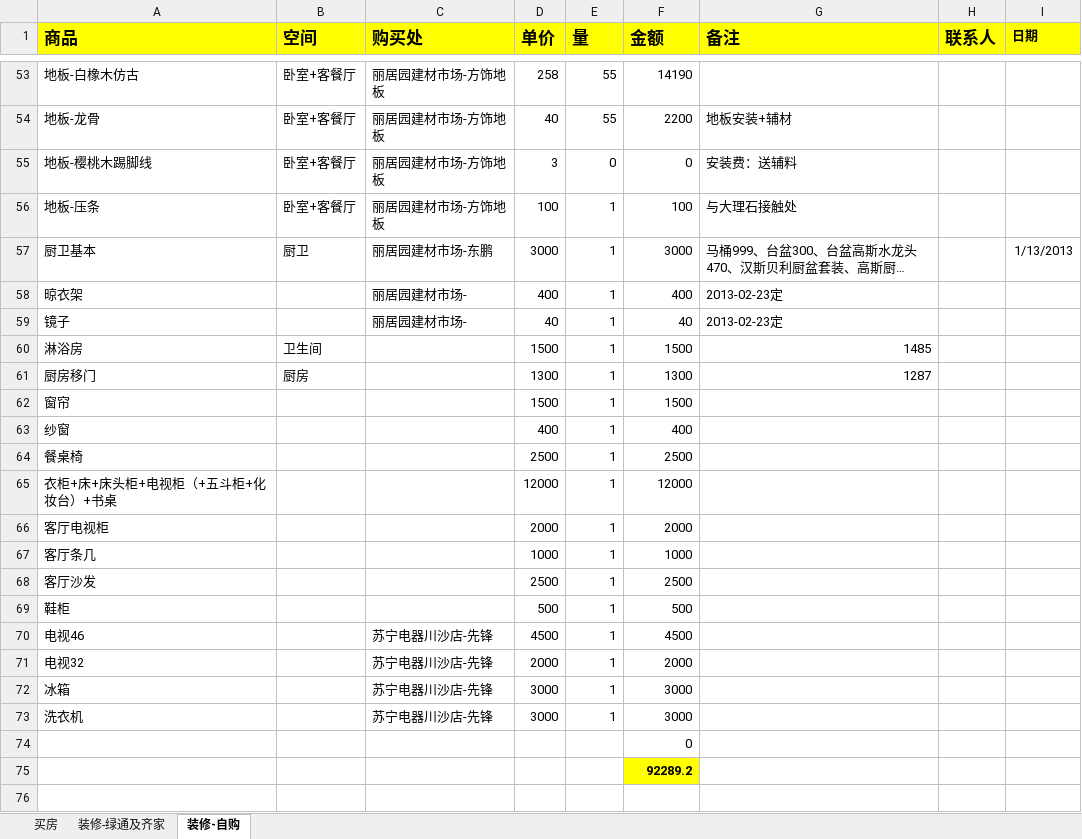
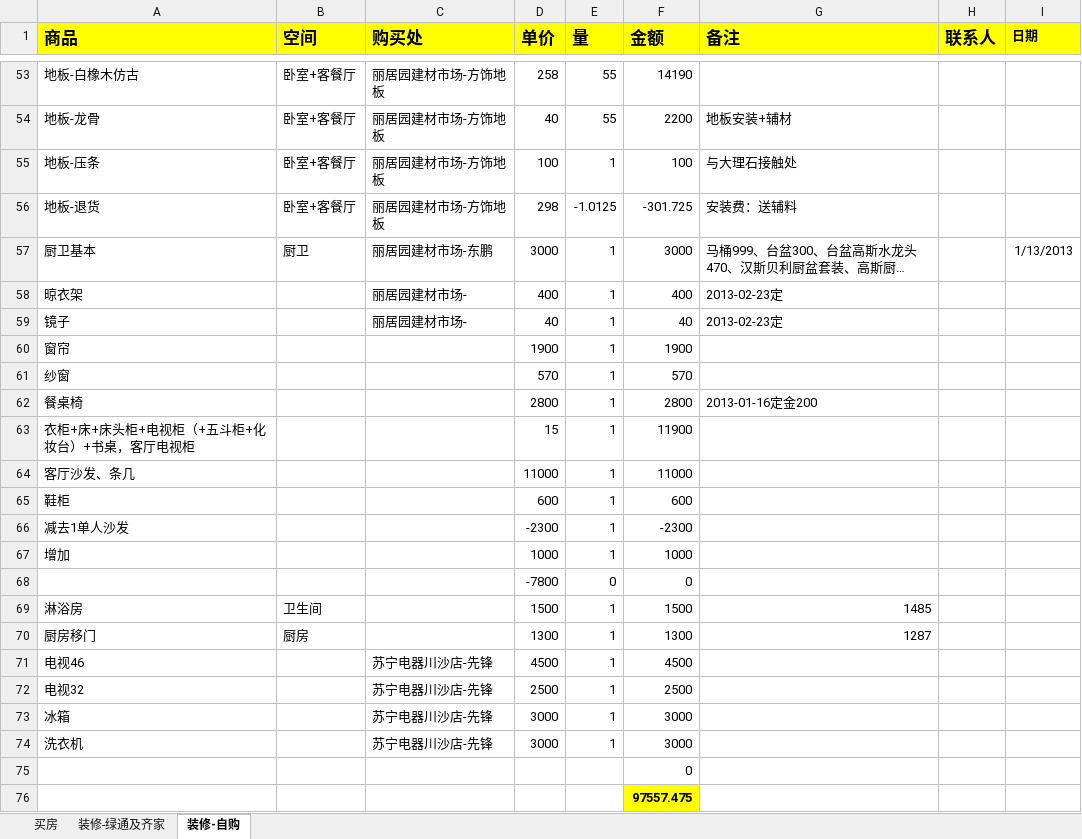
Before and after one commit to daofei/yang-home-shanghai, an Excel workbook: .private/房子.xlsx, sheet 装修-自购, drawn as a sheet; only a part is shown, gaps mark what is left out; long unchanged cells end in …; values as stored, in another font and other column widths than the file's, no borders; removed rows and columns are numbered as before the commit, all else as after; the diff names each change by its address in the sheet, - before the commit and + after, or states it on an @@ line.

```diff
--- a/.private/房子.xlsx (sheet 装修-自购)
+++ b/.private/房子.xlsx (sheet 装修-自购)
-row 55: 地板-樱桃木踢脚线 | 卧室+客餐厅 | 丽居园建材市场-方饰地板 | 3 | 0 | 0 | 安装费：送辅料
+row 56: 地板-退货 | 卧室+客餐厅 | 丽居园建材市场-方饰地板 | 298 | -1.0125 | -301.725 | 安装费：送辅料
+row 60: 窗帘 |  |  | 1900 | 1 | 1900
+row 61: 纱窗 |  |  | 570 | 1 | 570
+row 62: 餐桌椅 |  |  | 2800 | 1 | 2800 | 2013-01-16定金200
+row 63: 衣柜+床+床头柜+电视柜（+五斗柜+化妆台）+书桌，客厅电视柜 |  |  | 15 | 1 | 11900
+row 64: 客厅沙发、条几 |  |  | 11000 | 1 | 11000
+row 65: 鞋柜 |  |  | 600 | 1 | 600
+row 66: 减去1单人沙发 |  |  | -2300 | 1 | -2300
+row 67: 增加 |  |  | 1000 | 1 | 1000
+row 68:  |  |  | -7800 | 0 | 0
-row 62: 窗帘 |  |  | 1500 | 1 | 1500
-row 63: 纱窗 |  |  | 400 | 1 | 400
-row 64: 餐桌椅 |  |  | 2500 | 1 | 2500
-row 65: 衣柜+床+床头柜+电视柜（+五斗柜+化妆台）+书桌 |  |  | 12000 | 1 | 12000
-row 66: 客厅电视柜 |  |  | 2000 | 1 | 2000
-row 67: 客厅条几 |  |  | 1000 | 1 | 1000
-row 68: 客厅沙发 |  |  | 2500 | 1 | 2500
-row 69: 鞋柜 |  |  | 500 | 1 | 500
-D72 (单价): 2000
+D72 (单价): 2500
-F72 (金额): 2000
+F72 (金额): 2500
-F76 (金额): 92289.2
+F76 (金额): 97557.475
```
Also changed, not shown: sheet 装修-绿通及齐家, formulas that keep their value.
